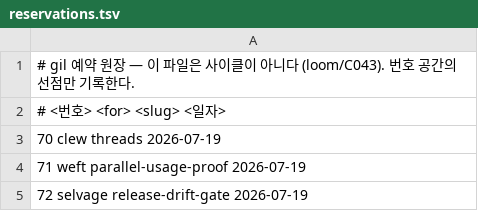
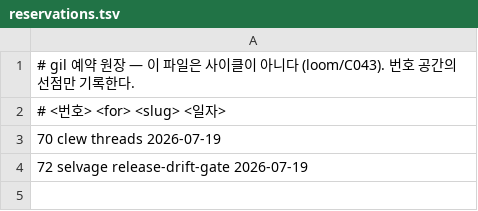
Before and after one commit to hyun06000/Ariadne, a TSV file: rooms/experiment/chains/loom/reservations.tsv, drawn as a sheet.

Commit message:
gil: open loom/C071-parallel-usage-proof — 1/5 가설
(예약 승격: weft의 C071 예약을 소비)

```diff
--- a/rooms/experiment/chains/loom/reservations.tsv
+++ b/rooms/experiment/chains/loom/reservations.tsv
@@ -3,3 +3,2 @@
 70 clew threads 2026-07-19
-71 weft parallel-usage-proof 2026-07-19
 72 selvage release-drift-gate 2026-07-19
```
Also changed, not shown: 6 other files.
